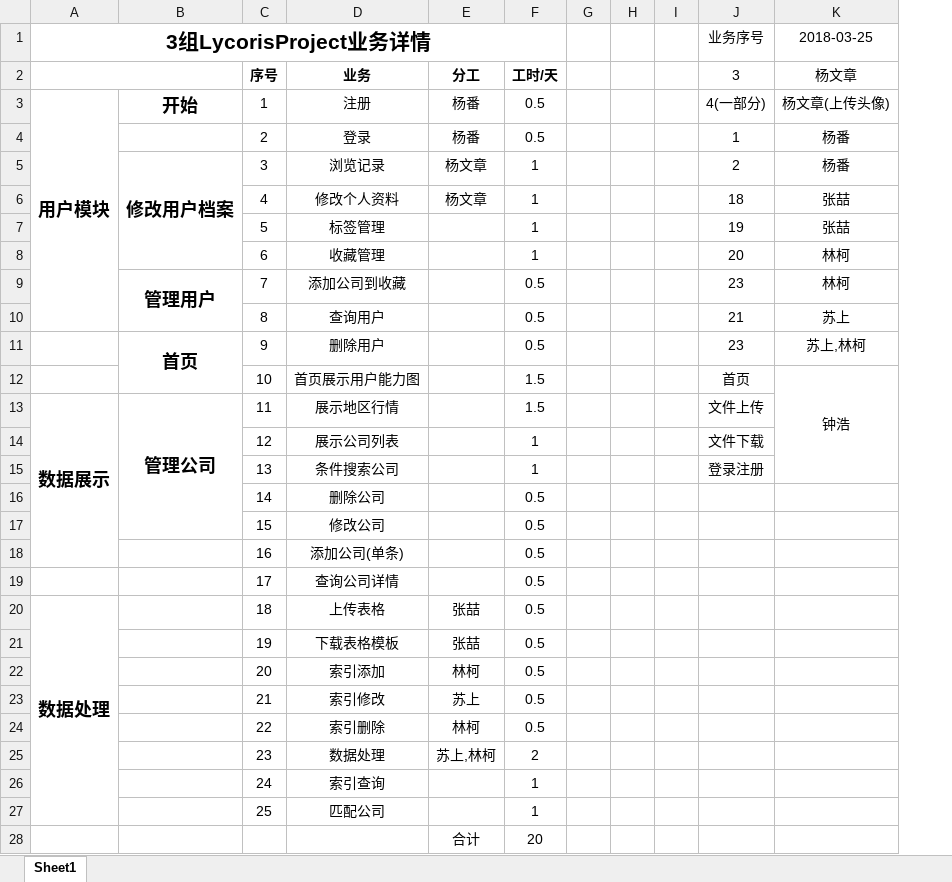
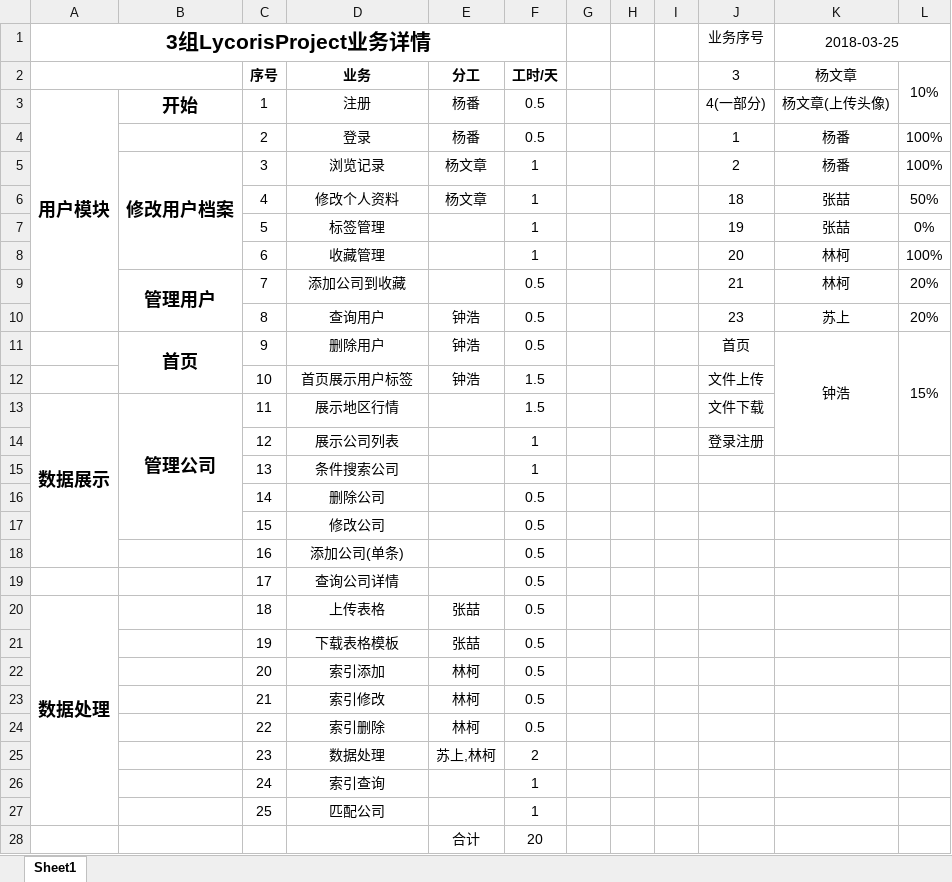
Before and after one commit to whggbdqn/dt53-lycoris, an Excel workbook: doc/项目计划.xlsx, sheet Sheet1, drawn as a sheet; values as stored, in another font and other column widths than the file's, no borders; removed rows and columns are numbered as before the commit, all else as after; the diff names each change by its address in the sheet, - before the commit and + after, or states it on an @@ line.

```diff
--- a/doc/项目计划.xlsx (sheet Sheet1)
+++ b/doc/项目计划.xlsx (sheet Sheet1)
+column L (10%), rows 4-11: 100% | 100% | 50% | 0% | 100% | 20% | 20% | 15%
+K1:L1 merged
-J9 (3): 23
+J9 (3): 21
-E10:E12 (分工): (empty)
+E10:E12 (分工): 钟浩
-J10 (3): 21
+J10 (3): 23
-J11 (3): 23
+J11 (3): 首页
-K11 (杨文章): 苏上,林柯
+K11 (杨文章): 钟浩
+K11:K14 merged
-D12 (业务): 首页展示用户能力图
+D12 (业务): 首页展示用户标签
-J12 (3): 首页
+J12 (3): 文件上传
-K12 (杨文章): 钟浩
+K12 (杨文章): (empty)
-K12:K15 merged
-J13 (3): 文件上传
+J13 (3): 文件下载
-J14 (3): 文件下载
+J14 (3): 登录注册
-J15 (3): 登录注册
+J15 (3): (empty)
-E23 (分工): 苏上
+E23 (分工): 林柯
```
Also changed, not shown: 13 other files.
